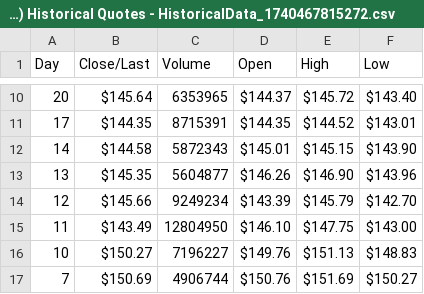
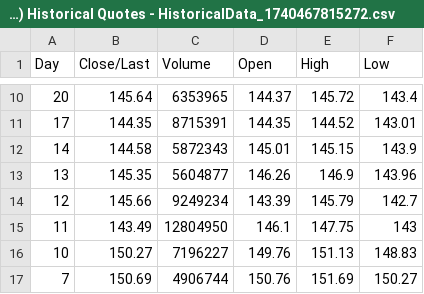
Before and after one commit to Yesnt8576/Skyline-MATH-200, a CSV file: PepsiCo, Inc. Common Stock (PEP) Historical Quotes - HistoricalData_1740467815272.csv, drawn as a sheet; only a part is shown, gaps mark what is left out; the diff covers the shown part only.

```diff
--- a/PepsiCo, Inc. Common Stock (PEP) Historical Quotes - HistoricalData_1740467815272.csv
+++ b/PepsiCo, Inc. Common Stock (PEP) Historical Quotes - HistoricalData_1740467815272.csv
@@ -10,8 +10,8 @@ Day,Close/Last,Volume,Open,High,Low
-20,$145.64,6353965,$144.37,$145.72,$143.40
-17,$144.35,8715391,$144.35,$144.52,$143.01
-14,$144.58,5872343,$145.01,$145.15,$143.90
-13,$145.35,5604877,$146.26,$146.90,$143.96
-12,$145.66,9249234,$143.39,$145.79,$142.70
-11,$143.49,12804950,$146.10,$147.75,$143.00
-10,$150.27,7196227,$149.76,$151.13,$148.83
-7,$150.69,4906744,$150.76,$151.69,$150.27
+20,145.64,6353965,144.37,145.72,143.4
+17,144.35,8715391,144.35,144.52,143.01
+14,144.58,5872343,145.01,145.15,143.9
+13,145.35,5604877,146.26,146.9,143.96
+12,145.66,9249234,143.39,145.79,142.7
+11,143.49,12804950,146.1,147.75,143
+10,150.27,7196227,149.76,151.13,148.83
+7,150.69,4906744,150.76,151.69,150.27
```
Also changed, not shown: 52 edited cells elsewhere in this file.
